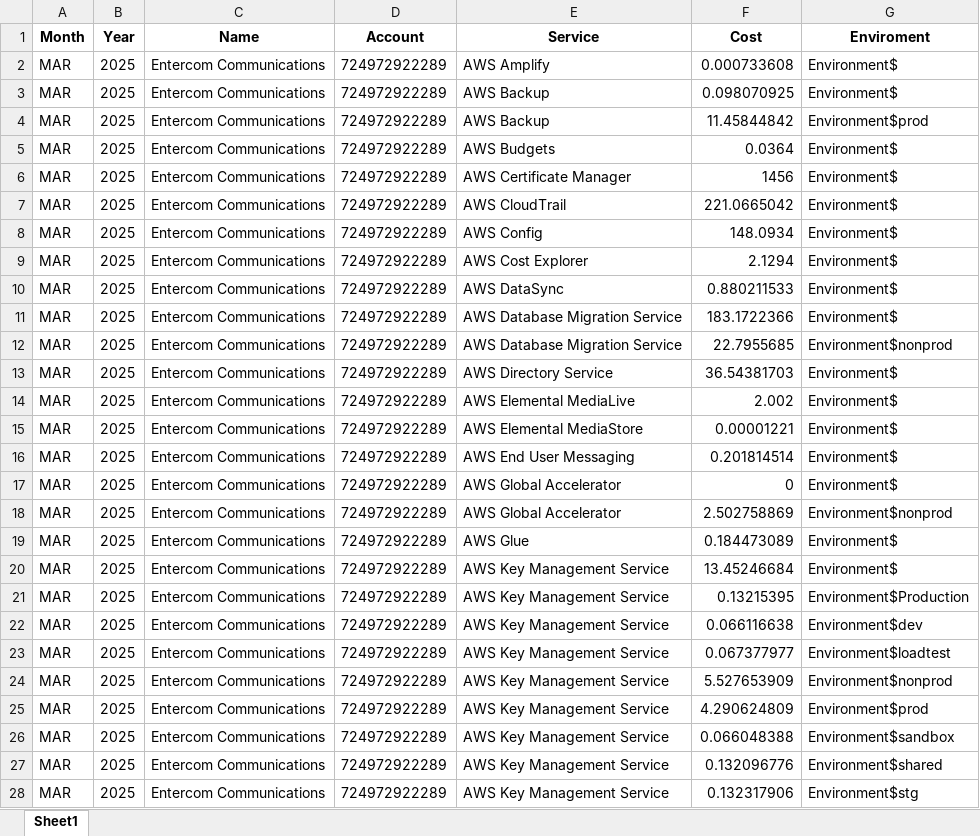
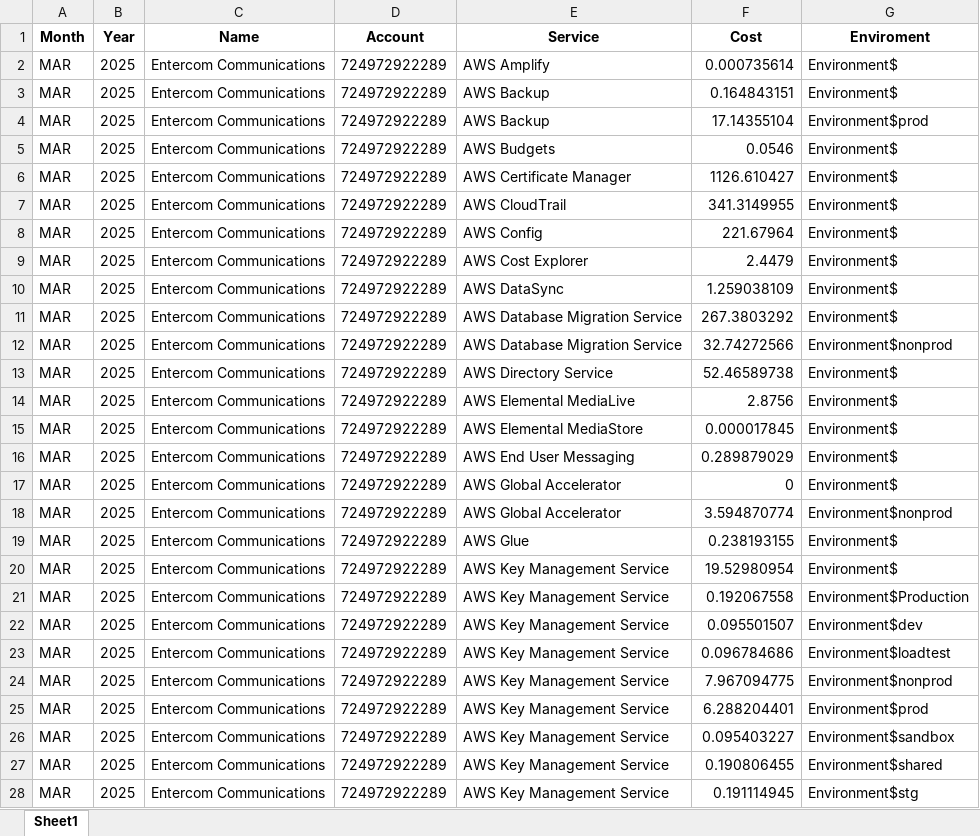
Before and after one commit to jorgeerodriguez/FinOps_AWS, an Excel workbook: Monthly_Cost_For_MAR_2025.xlsx, sheet Sheet1, drawn as a sheet; only a part is shown; values as stored, in another font and other column widths than the file's, no borders; the diff covers the shown part only; the diff names each change by its address in the sheet, - before the commit and + after, or states it on an @@ line.

```diff
--- a/Monthly_Cost_For_MAR_2025.xlsx (sheet Sheet1)
+++ b/Monthly_Cost_For_MAR_2025.xlsx (sheet Sheet1)
-F2 (Cost): 0.000733608
+F2 (Cost): 0.000735614
-F3 (Cost): 0.098070925
+F3 (Cost): 0.164843151
-F4 (Cost): 11.45844842
+F4 (Cost): 17.14355104
-F5 (Cost): 0.0364
+F5 (Cost): 0.0546
-F6 (Cost): 1456
+F6 (Cost): 1126.610427
-F7 (Cost): 221.0665042
+F7 (Cost): 341.3149955
-F8 (Cost): 148.0934
+F8 (Cost): 221.67964
-F9 (Cost): 2.1294
+F9 (Cost): 2.4479
-F10 (Cost): 0.880211533
+F10 (Cost): 1.259038109
-F11 (Cost): 183.1722366
+F11 (Cost): 267.3803292
-F12 (Cost): 22.7955685
+F12 (Cost): 32.74272566
-F13 (Cost): 36.54381703
+F13 (Cost): 52.46589738
-F14 (Cost): 2.002
+F14 (Cost): 2.8756
-F15 (Cost): 0.00001221
+F15 (Cost): 0.000017845
-F16 (Cost): 0.201814514
+F16 (Cost): 0.289879029
-F18 (Cost): 2.502758869
+F18 (Cost): 3.594870774
-F19 (Cost): 0.184473089
+F19 (Cost): 0.238193155
-F20 (Cost): 13.45246684
+F20 (Cost): 19.52980954
-F21 (Cost): 0.13215395
+F21 (Cost): 0.192067558
-F22 (Cost): 0.066116638
+F22 (Cost): 0.095501507
-F23 (Cost): 0.067377977
+F23 (Cost): 0.096784686
-F24 (Cost): 5.527653909
+F24 (Cost): 7.967094775
-F25 (Cost): 4.290624809
+F25 (Cost): 6.288204401
-F26 (Cost): 0.066048388
+F26 (Cost): 0.095403227
-F27 (Cost): 0.132096776
+F27 (Cost): 0.190806455
-F28 (Cost): 0.132317906
+F28 (Cost): 0.191114945
```
Also changed, not shown: 2 added rows and 138 edited cells elsewhere in this sheet, 3 other files.
